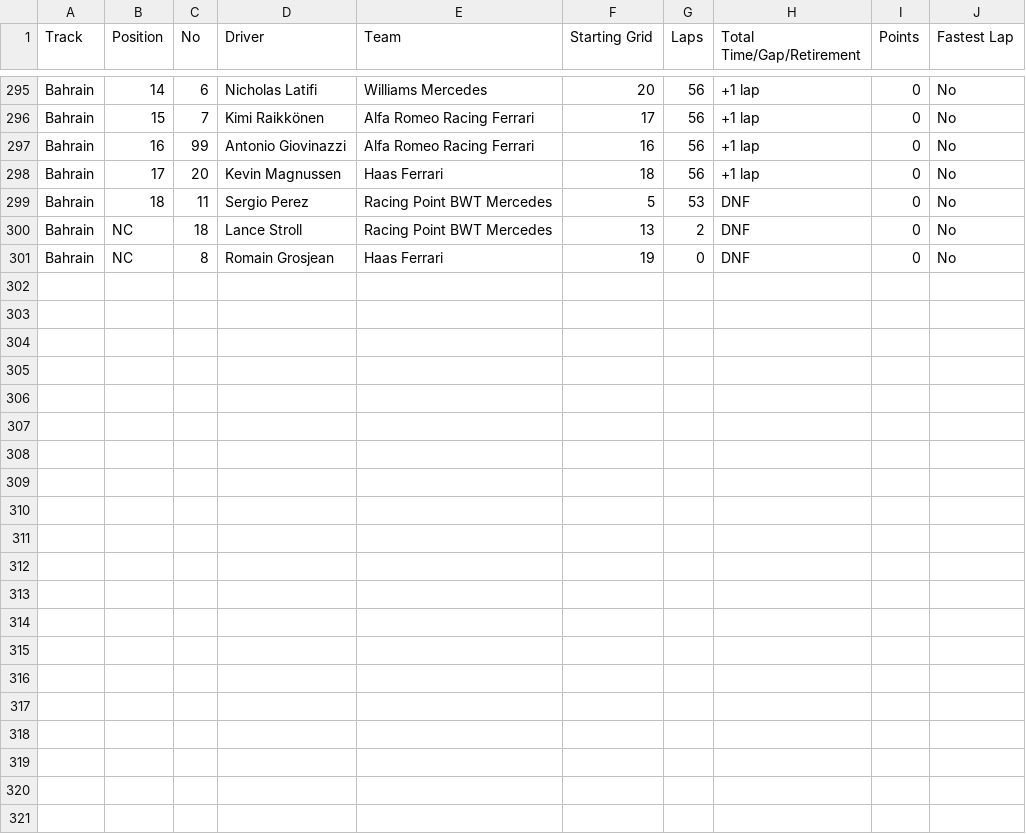
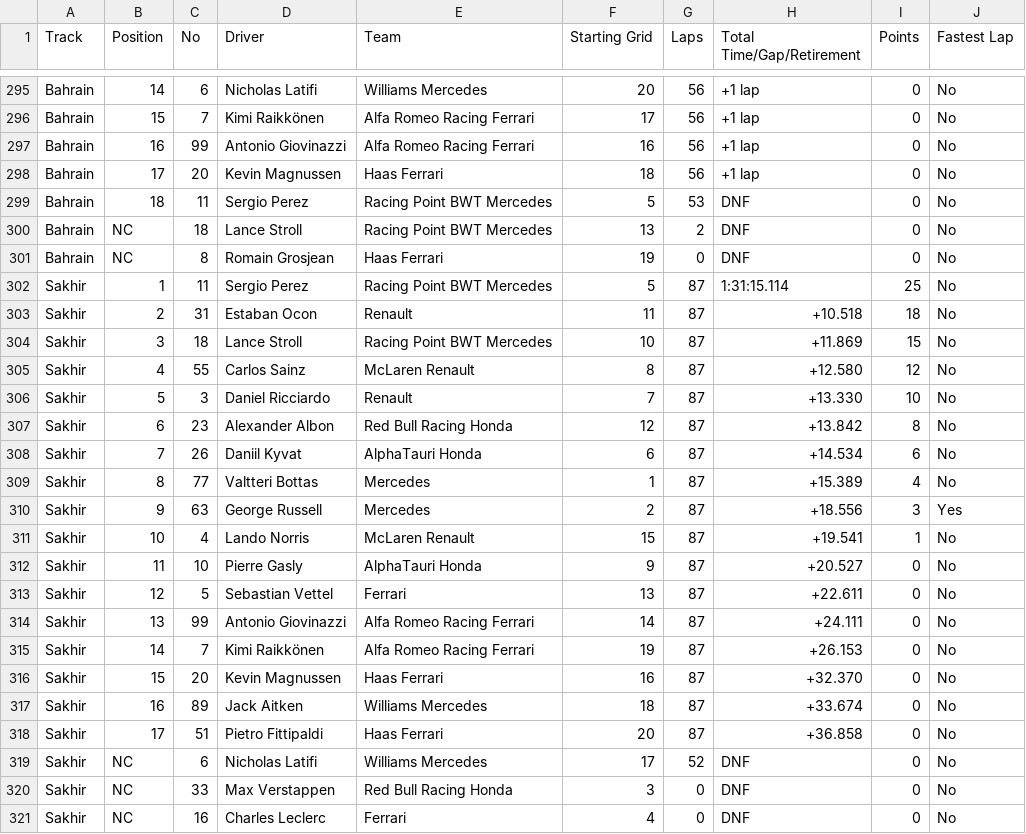
Before and after one commit to toUpperCase78/formula1-datasets, a CSV file: formula1_2020season_raceResults.csv, drawn as a sheet; only a part is shown, gaps mark what is left out.

Commit message:
F1 2020 Season Race Results (16 out of 17 Races)

```diff
--- a/formula1_2020season_raceResults.csv
+++ b/formula1_2020season_raceResults.csv
@@ -301 +301,21 @@ Bahrain,NC,18,Lance Stroll,Racing Point BWT Mercedes,13,2,DNF,0,No
 Bahrain,NC,8,Romain Grosjean,Haas Ferrari,19,0,DNF,0,No
+Sakhir,1,11,Sergio Perez,Racing Point BWT Mercedes,5,87,1:31:15.114,25,No
+Sakhir,2,31,Estaban Ocon,Renault,11,87,+10.518,18,No
+Sakhir,3,18,Lance Stroll,Racing Point BWT Mercedes,10,87,+11.869,15,No
+Sakhir,4,55,Carlos Sainz,McLaren Renault,8,87,+12.580,12,No
+Sakhir,5,3,Daniel Ricciardo,Renault,7,87,+13.330,10,No
+Sakhir,6,23,Alexander Albon,Red Bull Racing Honda,12,87,+13.842,8,No
+Sakhir,7,26,Daniil Kyvat,AlphaTauri Honda,6,87,+14.534,6,No
+Sakhir,8,77,Valtteri Bottas,Mercedes,1,87,+15.389,4,No
+Sakhir,9,63,George Russell,Mercedes,2,87,+18.556,3,Yes
+Sakhir,10,4,Lando Norris,McLaren Renault,15,87,+19.541,1,No
+Sakhir,11,10,Pierre Gasly,AlphaTauri Honda,9,87,+20.527,0,No
+Sakhir,12,5,Sebastian Vettel,Ferrari,13,87,+22.611,0,No
+Sakhir,13,99,Antonio Giovinazzi,Alfa Romeo Racing Ferrari,14,87,+24.111,0,No
+Sakhir,14,7,Kimi Raikkönen,Alfa Romeo Racing Ferrari,19,87,+26.153,0,No
+Sakhir,15,20,Kevin Magnussen,Haas Ferrari,16,87,+32.370,0,No
+Sakhir,16,89,Jack Aitken,Williams Mercedes,18,87,+33.674,0,No
+Sakhir,17,51,Pietro Fittipaldi,Haas Ferrari,20,87,+36.858,0,No
+Sakhir,NC,6,Nicholas Latifi,Williams Mercedes,17,52,DNF,0,No
+Sakhir,NC,33,Max Verstappen,Red Bull Racing Honda,3,0,DNF,0,No
+Sakhir,NC,16,Charles Leclerc,Ferrari,4,0,DNF,0,No
```
